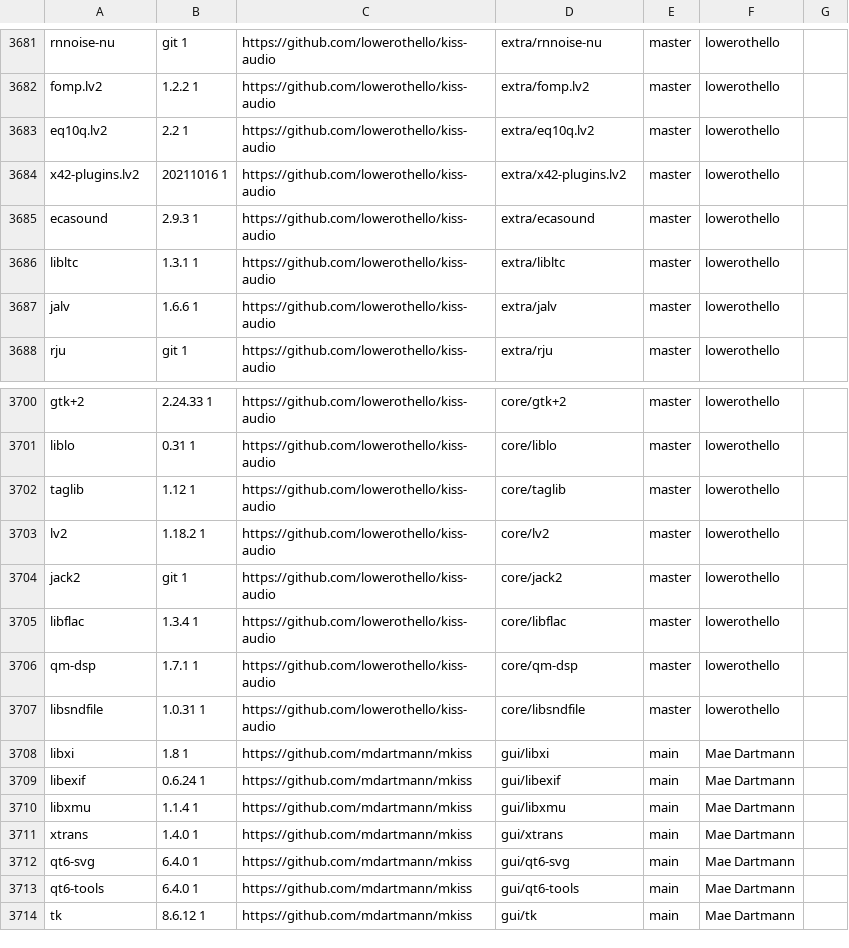
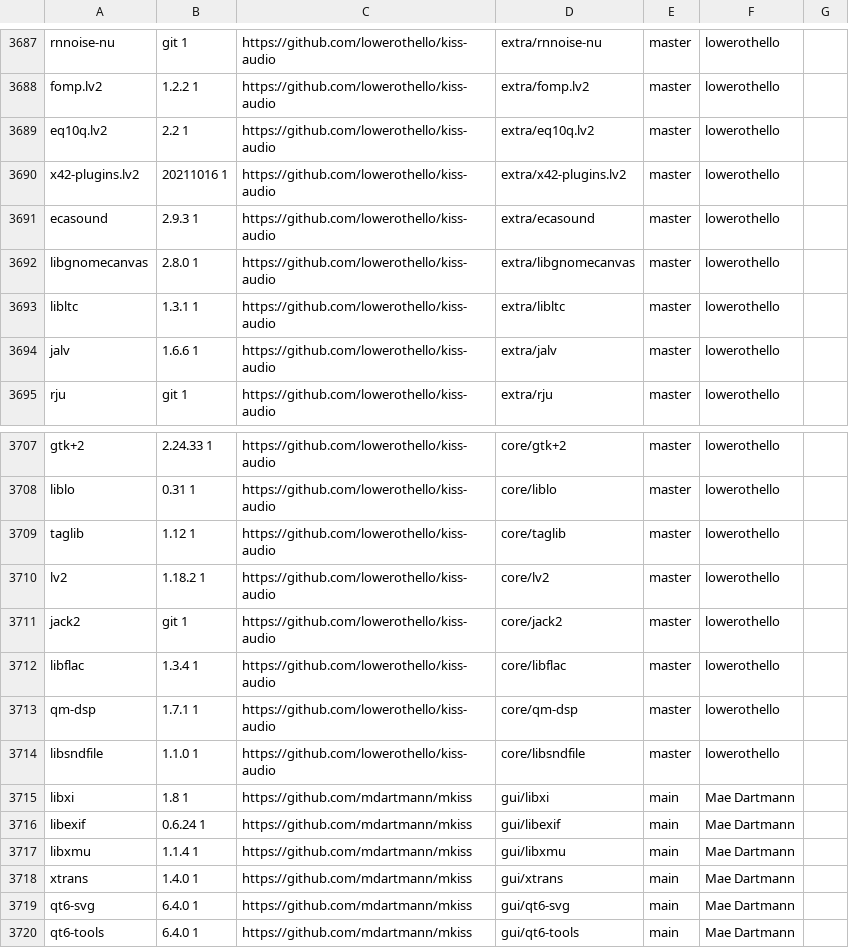
Before and after one commit to aabacchus/kiss-find, a CSV file: db.csv, drawn as a sheet; only a part is shown, gaps mark what is left out; the shorter side is filled out with more unchanged rows; the diff covers the shown part only.

```diff
--- a/db.csv
+++ b/db.csv
@@ -3685,2 +3691,3 @@ x42-plugins.lv2,20211016 1,https://github.com/lowerothello/kiss-audio,extra/x42-
 ecasound,2.9.3 1,https://github.com/lowerothello/kiss-audio,extra/ecasound,master,"lowerothello"," "
+libgnomecanvas,2.8.0 1,https://github.com/lowerothello/kiss-audio,extra/libgnomecanvas,master,"lowerothello"," "
 libltc,1.3.1 1,https://github.com/lowerothello/kiss-audio,extra/libltc,master,"lowerothello"," "
@@ -3706,3 +3713,3 @@ libflac,1.3.4 1,https://github.com/lowerothello/kiss-audio,core/libflac,master,"
 qm-dsp,1.7.1 1,https://github.com/lowerothello/kiss-audio,core/qm-dsp,master,"lowerothello"," "
-libsndfile,1.0.31 1,https://github.com/lowerothello/kiss-audio,core/libsndfile,master,"lowerothello"," "
+libsndfile,1.1.0 1,https://github.com/lowerothello/kiss-audio,core/libsndfile,master,"lowerothello"," "
 libxi,1.8 1,https://github.com/mdartmann/mkiss,gui/libxi,main,"Mae Dartmann"," "
```
Also changed, not shown: 6 added rows and 1 edited cell elsewhere in this file.
